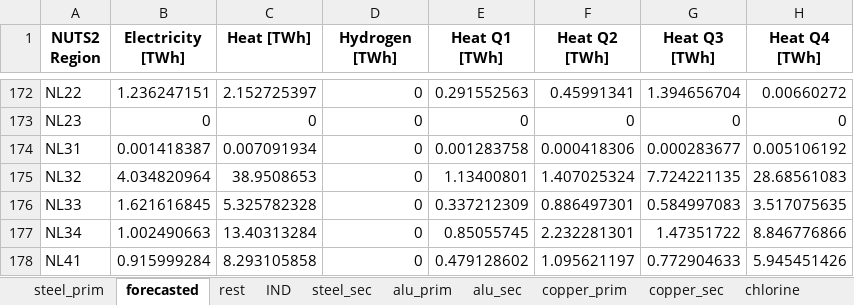
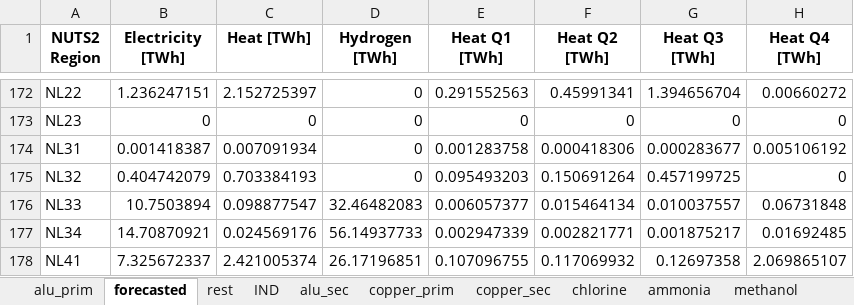
Before and after one commit to chrylt/endemo-v2.0.0-Alpha, an Excel workbook: output/endemo2_nuts2_demand_projections.xlsx, sheet forecasted, drawn as a sheet; only a part is shown, gaps mark what is left out; values as stored, in another font and other column widths than the file's, no borders; the diff covers the shown part only; the diff names each change by its address in the sheet, - before the commit and + after, or states it on an @@ line.

```diff
--- a/output/endemo2_nuts2_demand_projections.xlsx (sheet forecasted)
+++ b/output/endemo2_nuts2_demand_projections.xlsx (sheet forecasted)
-sheet tab: steel_prim
-sheet tab: steel_sec
+sheet tab: ammonia
+sheet tab: methanol
@@ sheet tab order changed: alu_prim | forecasted | rest | IND | alu_sec | copper_prim | copper_sec | chlorine | ammonia | methanol @@
-B175 (Electricity [TWh]): 4.034820964
+B175 (Electricity [TWh]): 0.404742079
-C175 (Heat [TWh]): 38.9508653
+C175 (Heat [TWh]): 0.703384193
-E175 (Heat Q1 [TWh]): 1.13400801
+E175 (Heat Q1 [TWh]): 0.095493203
-F175 (Heat Q2 [TWh]): 1.407025324
+F175 (Heat Q2 [TWh]): 0.150691264
-G175 (Heat Q3 [TWh]): 7.724221135
+G175 (Heat Q3 [TWh]): 0.457199725
-H175 (Heat Q4 [TWh]): 28.68561083
+H175 (Heat Q4 [TWh]): 0
-B176 (Electricity [TWh]): 1.621616845
+B176 (Electricity [TWh]): 10.7503894
-C176 (Heat [TWh]): 5.325782328
+C176 (Heat [TWh]): 0.098877547
-D176 (Hydrogen [TWh]): 0
+D176 (Hydrogen [TWh]): 32.46482083
-E176 (Heat Q1 [TWh]): 0.337212309
+E176 (Heat Q1 [TWh]): 0.006057377
-F176 (Heat Q2 [TWh]): 0.886497301
+F176 (Heat Q2 [TWh]): 0.015464134
-G176 (Heat Q3 [TWh]): 0.584997083
+G176 (Heat Q3 [TWh]): 0.010037557
-H176 (Heat Q4 [TWh]): 3.517075635
+H176 (Heat Q4 [TWh]): 0.06731848
-B177 (Electricity [TWh]): 1.002490663
+B177 (Electricity [TWh]): 14.70870921
-C177 (Heat [TWh]): 13.40313284
+C177 (Heat [TWh]): 0.024569176
-D177 (Hydrogen [TWh]): 0
+D177 (Hydrogen [TWh]): 56.14937733
-E177 (Heat Q1 [TWh]): 0.85055745
+E177 (Heat Q1 [TWh]): 0.002947339
-F177 (Heat Q2 [TWh]): 2.232281301
+F177 (Heat Q2 [TWh]): 0.002821771
-G177 (Heat Q3 [TWh]): 1.47351722
+G177 (Heat Q3 [TWh]): 0.001875217
-H177 (Heat Q4 [TWh]): 8.846776866
+H177 (Heat Q4 [TWh]): 0.01692485
-B178 (Electricity [TWh]): 0.915999284
+B178 (Electricity [TWh]): 7.325672337
-C178 (Heat [TWh]): 8.293105858
+C178 (Heat [TWh]): 2.421005374
-D178 (Hydrogen [TWh]): 0
+D178 (Hydrogen [TWh]): 26.17196851
-E178 (Heat Q1 [TWh]): 0.479128602
+E178 (Heat Q1 [TWh]): 0.107096755
-F178 (Heat Q2 [TWh]): 1.095621197
+F178 (Heat Q2 [TWh]): 0.117069932
-G178 (Heat Q3 [TWh]): 0.772904633
+G178 (Heat Q3 [TWh]): 0.12697358
-H178 (Heat Q4 [TWh]): 5.945451426
+H178 (Heat Q4 [TWh]): 2.069865107
```
Also changed, not shown: 1623 edited cells elsewhere in this sheet, sheet IND, sheet methanol_classic, sheet aromate_classic, sheet ammonia_classic, sheet propylene_classic, sheet ethylene_classic, other sheet tabs, input/Set_and_Control_Parameters.xlsx, output/endemo2_industry_coef_per_capita.xlsx, 43 other files.
